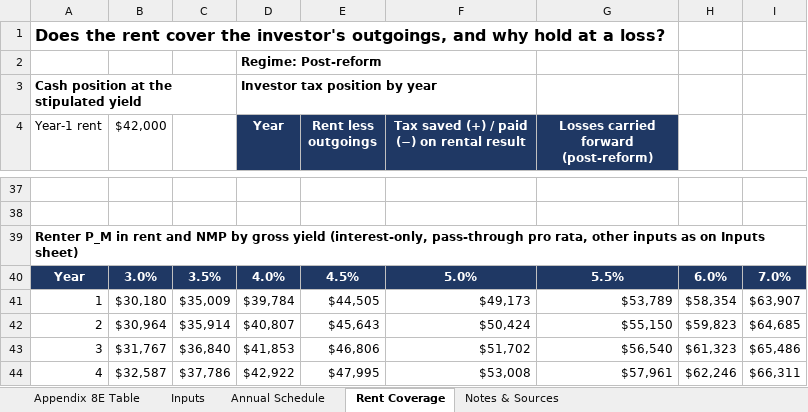
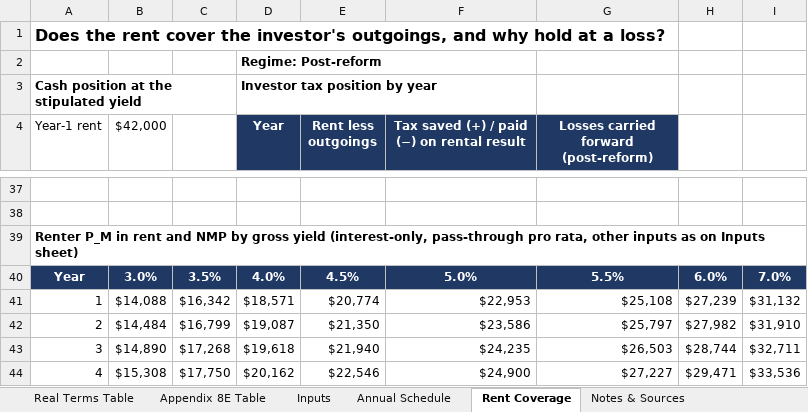
Before and after one commit to lnxchange/bettermetrics, an Excel workbook: public/downloads/appendix-8e-housing-nmp-worked-example.xlsx, sheet Rent Coverage, drawn as a sheet; only a part is shown, gaps mark what is left out; values as stored, in another font and other column widths than the file's, no borders; the diff covers the shown part only; the diff names each change by its address in the sheet, - before the commit and + after, or states it on an @@ line.

```diff
--- a/public/downloads/appendix-8e-housing-nmp-worked-example.xlsx (sheet Rent Coverage)
+++ b/public/downloads/appendix-8e-housing-nmp-worked-example.xlsx (sheet Rent Coverage)
+sheet tab: Real Terms Table
-B41 ($42,000): $30,180
+B41 ($42,000): $14,088
-C41: $35,009
+C41: $16,342
-D41 (Year): $39,784
+D41 (Year): $18,571
-E41 (Rent less outgoings): $44,505
+E41 (Rent less outgoings): $20,774
-F41: $49,173
+F41: $22,953
-G41: $53,789
+G41: $25,108
-H41: $58,354
+H41: $27,239
-I41: $63,907
+I41: $31,132
-B42 ($42,000): $30,964
+B42 ($42,000): $14,484
-C42: $35,914
+C42: $16,799
-D42 (Year): $40,807
+D42 (Year): $19,087
-E42 (Rent less outgoings): $45,643
+E42 (Rent less outgoings): $21,350
-F42: $50,424
+F42: $23,586
-G42: $55,150
+G42: $25,797
-H42: $59,823
+H42: $27,982
-I42: $64,685
+I42: $31,910
-B43 ($42,000): $31,767
+B43 ($42,000): $14,890
-C43: $36,840
+C43: $17,268
-D43 (Year): $41,853
+D43 (Year): $19,618
-E43 (Rent less outgoings): $46,806
+E43 (Rent less outgoings): $21,940
-F43: $51,702
+F43: $24,235
-G43: $56,540
+G43: $26,503
-H43: $61,323
+H43: $28,744
-I43: $65,486
+I43: $32,711
-B44 ($42,000): $32,587
+B44 ($42,000): $15,308
-C44: $37,786
+C44: $17,750
-D44 (Year): $42,922
+D44 (Year): $20,162
-E44 (Rent less outgoings): $47,995
+E44 (Rent less outgoings): $22,546
-F44: $53,008
+F44: $24,900
-G44: $57,961
+G44: $27,227
-H44: $62,246
+H44: $29,471
-I44: $66,311
+I44: $33,536
```
Also changed, not shown: 2 added rows, 2 removed rows and 225 edited cells elsewhere in this sheet, sheet Annual Schedule, sheet Appendix 8E Table, sheet Inputs, sheet Notes & Sources, formulas that keep their value.
